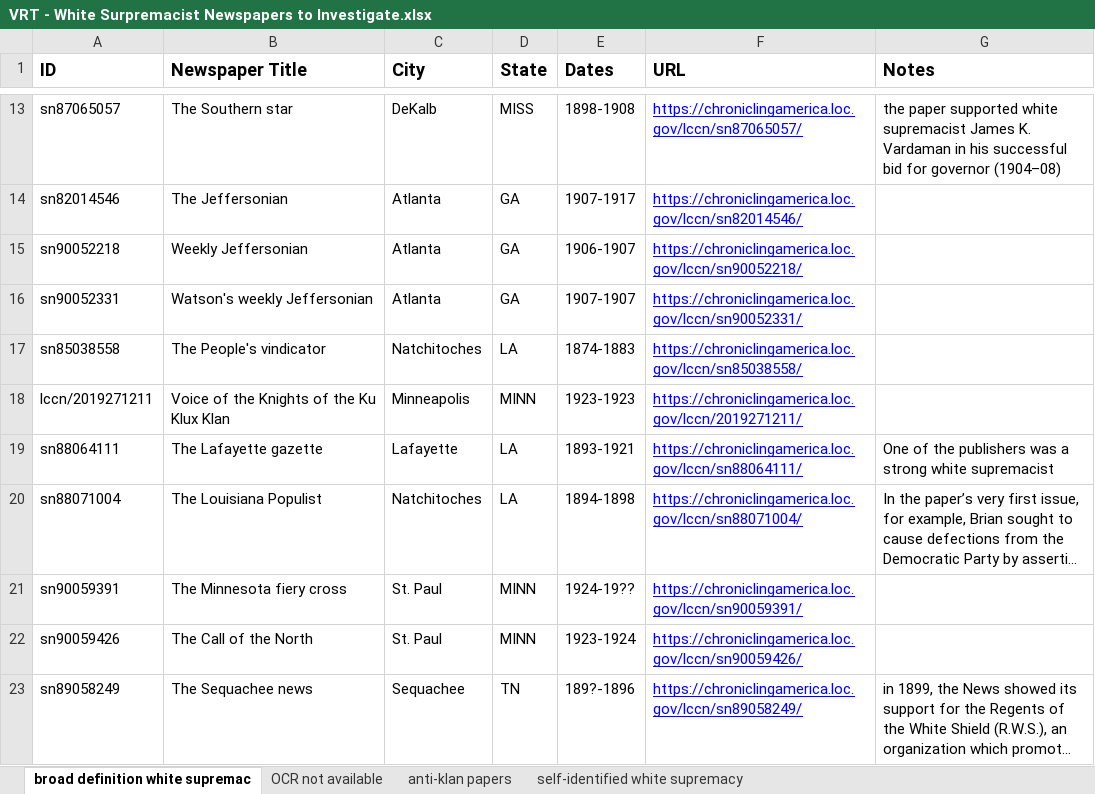
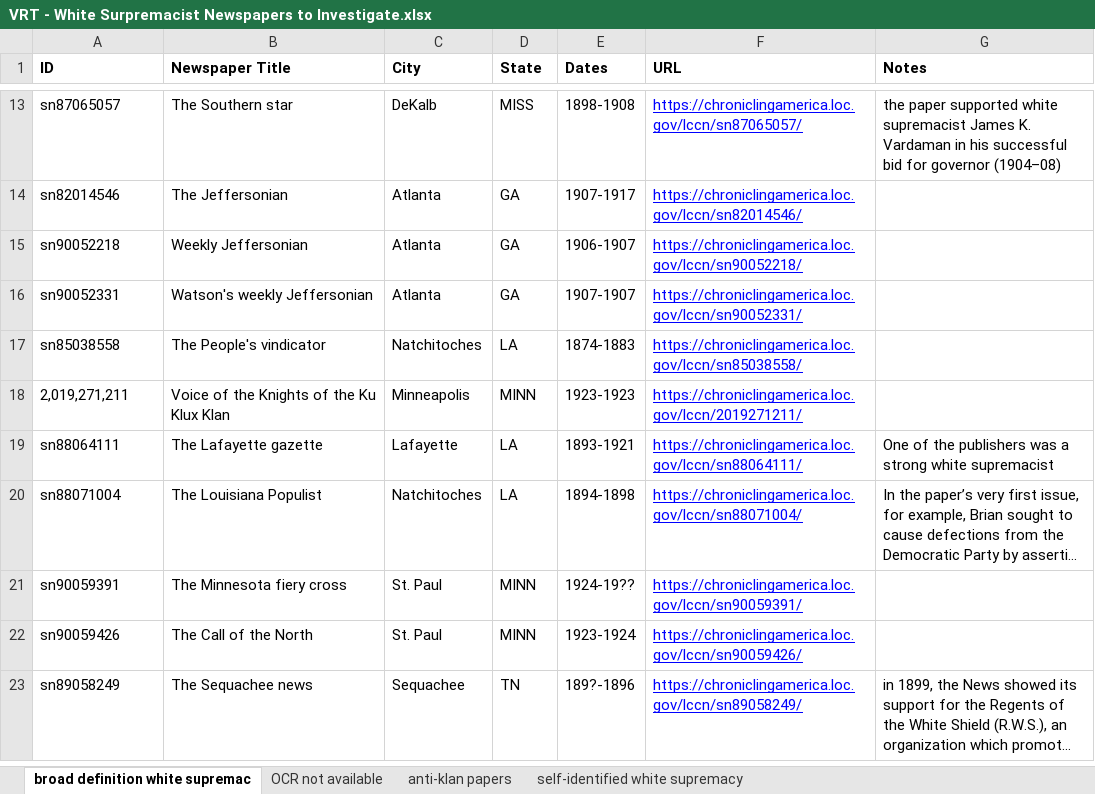
Before and after one commit to park-jay/kkk, an Excel workbook: VRT - White Surpremacist Newspapers to Investigate.xlsx, sheet broad definition white supremac, drawn as a sheet; only a part is shown, gaps mark what is left out; long unchanged cells end in …; values as stored, in another font and other column widths than the file's, no borders; charts and pictures not drawn; the diff names each change by its address in the sheet, - before the commit and + after, or states it on an @@ line.

```diff
--- a/VRT - White Surpremacist Newspapers to Investigate.xlsx (sheet broad definition white supremac)
+++ b/VRT - White Surpremacist Newspapers to Investigate.xlsx (sheet broad definition white supremac)
@@ A1:G1 text size: smaller @@
-A18 (ID): lccn/2019271211
+A18 (ID): 2,019,271,211
```
Also changed, not shown: sheet OCR not available, sheet self-identified white supremacy, sheet anti-klan papers, charts or pictures, 2 other files.
